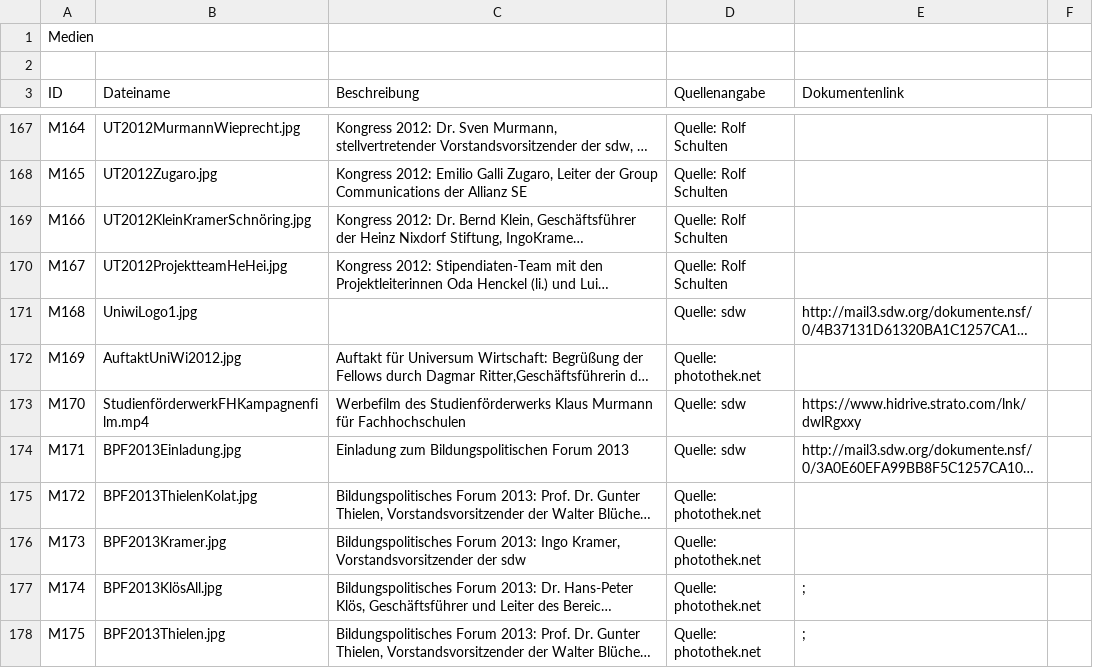
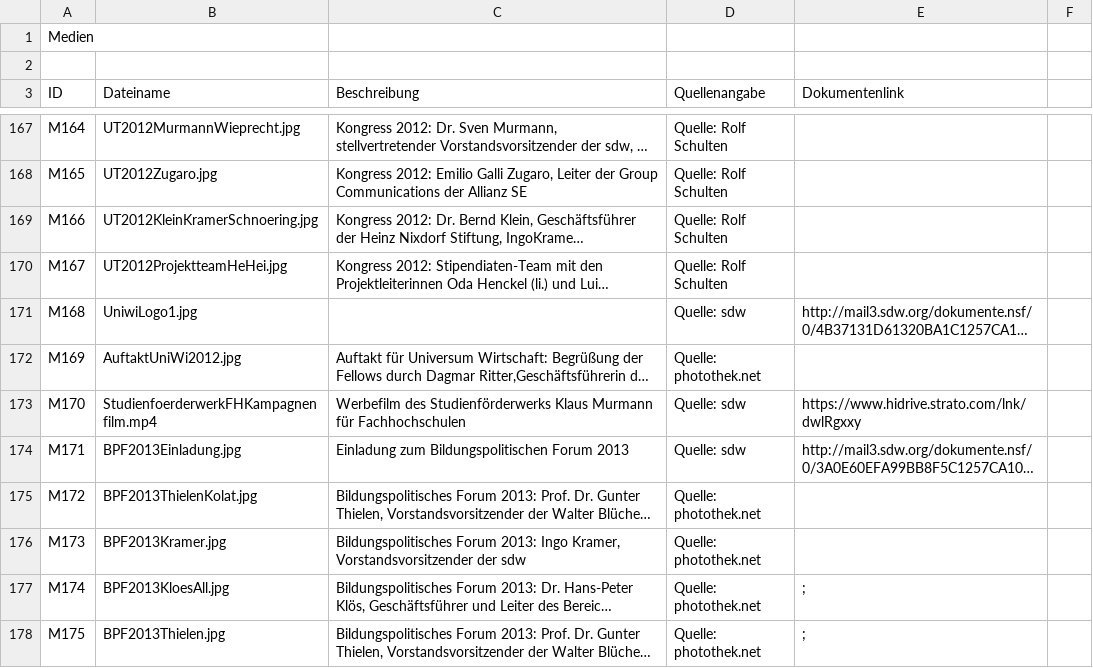
Before and after one commit to MenschMarcus/HistoGlobe_school, a CSV file: config/sdw/data/sdw_medium.csv, drawn as a sheet; only a part is shown, gaps mark what is left out; long unchanged cells end in …; the diff covers the shown part only; the diff names each change by its address in the sheet, - before the commit and + after, or states it on an @@ line.

```diff
--- a/config/sdw/data/sdw_medium.csv
+++ b/config/sdw/data/sdw_medium.csv
-B169 (Dateiname): UT2012KleinKramerSchnöring.jpg
+B169 (Dateiname): UT2012KleinKramerSchnoering.jpg
-B173 (Dateiname): StudienförderwerkFHKampagnenfilm.mp4
+B173 (Dateiname): StudienfoerderwerkFHKampagnenfilm.mp4
-B177 (Dateiname): BPF2013KlösAll.jpg
+B177 (Dateiname): BPF2013KloesAll.jpg
```
Also changed, not shown: 36 edited cells elsewhere in this file.
